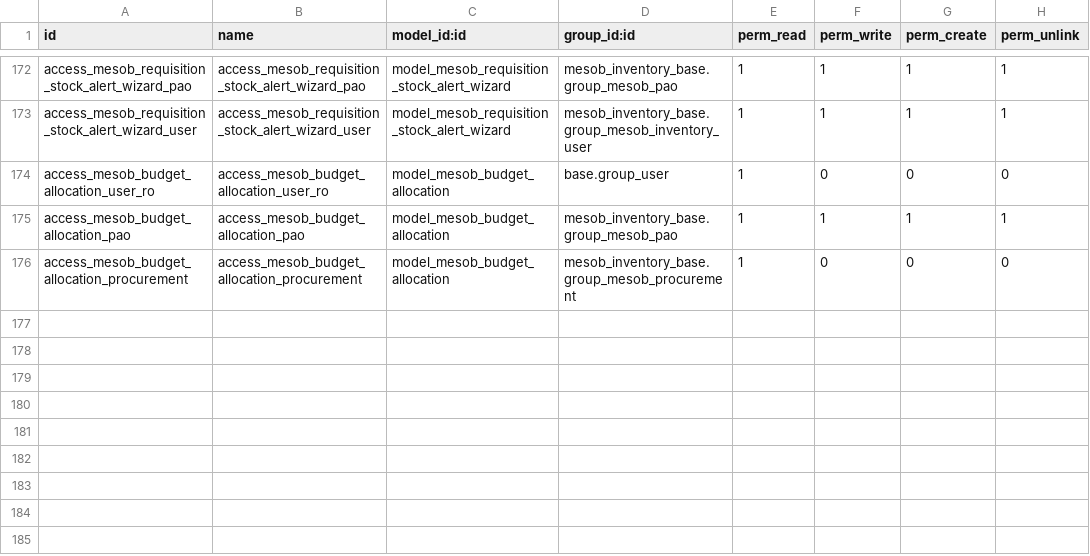
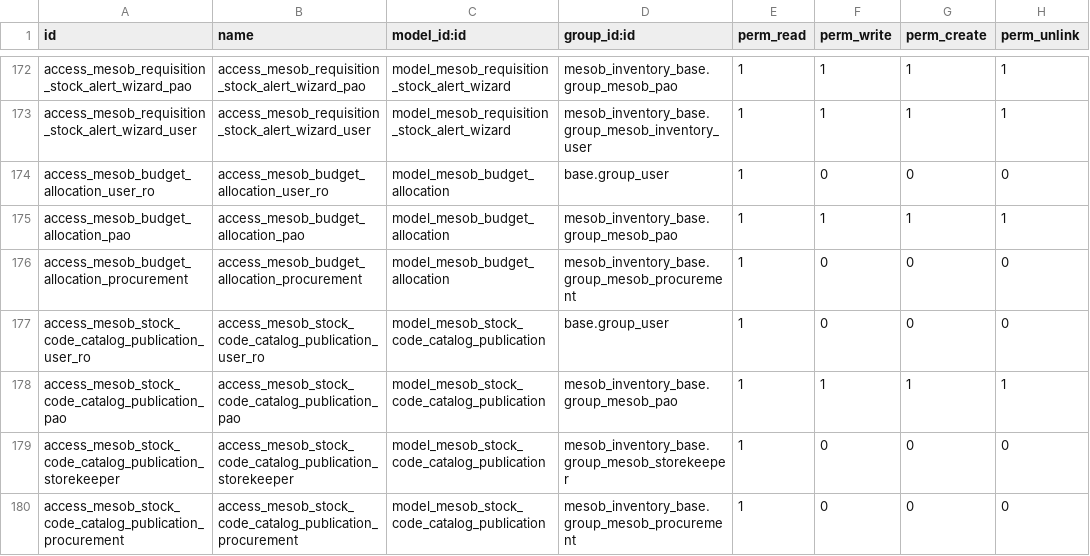
Before and after one commit to naol456/Mesob-Inventory-Management-System, a CSV file: addons/mesob_inventory_base/security/ir.model.access.csv, drawn as a sheet; only a part is shown, gaps mark what is left out.

Commit message:
feat(intelligent-cataloging): Implement AUTO-036/037/038 stock code automation
- Add Stock Code Catalog Publication model with version control and state management
- Implement automatic catalog publication sequence (CAT-###) for tracking
- Create publication views for managing catalog releases and amendments
- Add security rules for catalog publication access control
- Update roadmap: Phase 3 Batch 12 (Intelligent Cataloging) marked complete (32% overall)
- Enable annual amendments with proper versioning per FR-ID-004, FR-ID-005
- Supports duplicate detection and item code auto-generation infrastructure
Compliance: FR-ID-002, FR-ID-003, FR-ID-004, FR-ID-005, BR-ID-001, NFR-QUAL-001

```diff
--- a/addons/mesob_inventory_base/security/ir.model.access.csv
+++ b/addons/mesob_inventory_base/security/ir.model.access.csv
@@ -176 +176,5 @@ access_mesob_budget_allocation_pao,access_mesob_budget_allocation_pao,model_meso
 access_mesob_budget_allocation_procurement,access_mesob_budget_allocation_procurement,model_mesob_budget_allocation,mesob_inventory_base.group_mesob_procurement,1,0,0,0
+access_mesob_stock_code_catalog_publication_user_ro,access_mesob_stock_code_catalog_publication_user_ro,model_mesob_stock_code_catalog_publication,base.group_user,1,0,0,0
+access_mesob_stock_code_catalog_publication_pao,access_mesob_stock_code_catalog_publication_pao,model_mesob_stock_code_catalog_publication,mesob_inventory_base.group_mesob_pao,1,1,1,1
+access_mesob_stock_code_catalog_publication_storekeeper,access_mesob_stock_code_catalog_publication_storekeeper,model_mesob_stock_code_catalog_publication,mesob_inventory_base.group_mesob_storekeeper,1,0,0,0
+access_mesob_stock_code_catalog_publication_procurement,access_mesob_stock_code_catalog_publication_procurement,model_mesob_stock_code_catalog_publication,mesob_inventory_base.group_mesob_procurement,1,0,0,0
```
Also changed, not shown: 6 other files.
